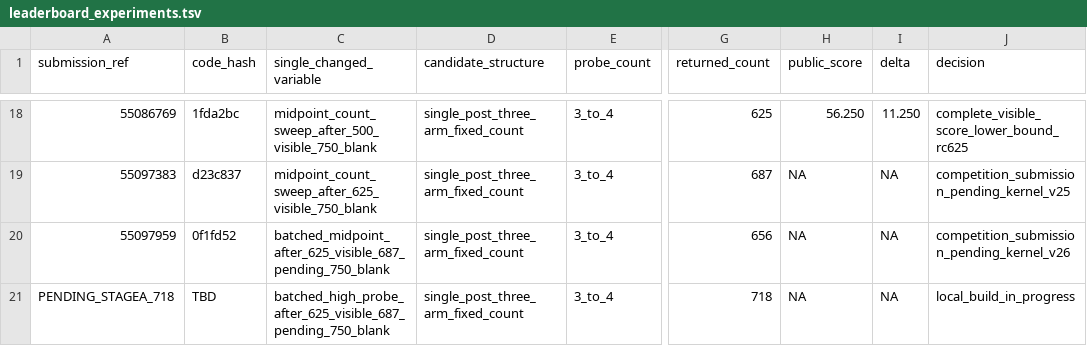
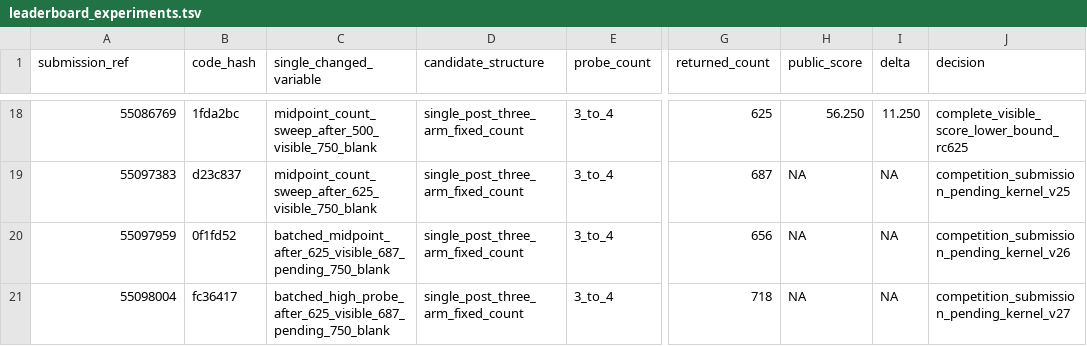
Before and after one commit to wms2537/agent-security, a TSV file: competition/leaderboard_experiments.tsv, drawn as a sheet; only a part is shown, gaps mark what is left out; the diff names each change by its address in the sheet, - before the commit and + after, or states it on an @@ line.

Commit message:
ledger: record batched rc718 submission

```diff
--- a/competition/leaderboard_experiments.tsv
+++ b/competition/leaderboard_experiments.tsv
-A21 (submission_ref): PENDING_STAGEA_718
+A21 (submission_ref): 55098004
-B21 (code_hash): TBD
+B21 (code_hash): fc36417
-J21 (decision): local_build_in_progress
+J21 (decision): competition_submission_pending_kernel_v27
```
Also changed, not shown: 1 other file.
